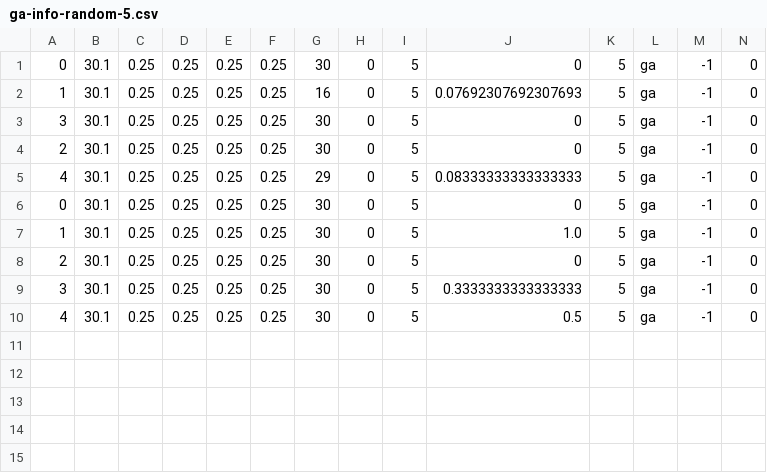
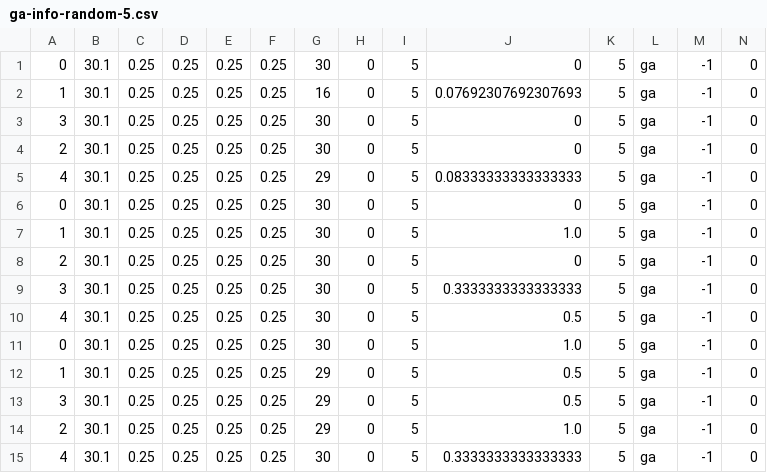
Before and after one commit to angsylvest/webots-genetic-algorithm, a CSV file: webots-simulation/graph-generation/collision-data/ga-info-random-5.csv, drawn as a sheet; only a part is shown; rows hold the shown columns only; the diff names each change by its address in the sheet, - before the commit and + after, or states it on an @@ line.

```diff
--- a/webots-simulation/graph-generation/collision-data/ga-info-random-5.csv
+++ b/webots-simulation/graph-generation/collision-data/ga-info-random-5.csv
+row 11: 0 | 30.1 | 0.25 | 0.25 | 0.25 | 0.25 | 30 | 0 | 5 | 1.0 | 5 | ga | -1 | 0
+row 12: 1 | 30.1 | 0.25 | 0.25 | 0.25 | 0.25 | 29 | 0 | 5 | 0.5 | 5 | ga | -1 | 0
+row 13: 3 | 30.1 | 0.25 | 0.25 | 0.25 | 0.25 | 29 | 0 | 5 | 0.5 | 5 | ga | -1 | 0
+row 14: 2 | 30.1 | 0.25 | 0.25 | 0.25 | 0.25 | 29 | 0 | 5 | 1.0 | 5 | ga | -1 | 0
+row 15: 4 | 30.1 | 0.25 | 0.25 | 0.25 | 0.25 | 30 | 0 | 5 | 0.3333333333333333 | 5 | ga | -1 | 0
```
Also changed, not shown: 6 other files.
